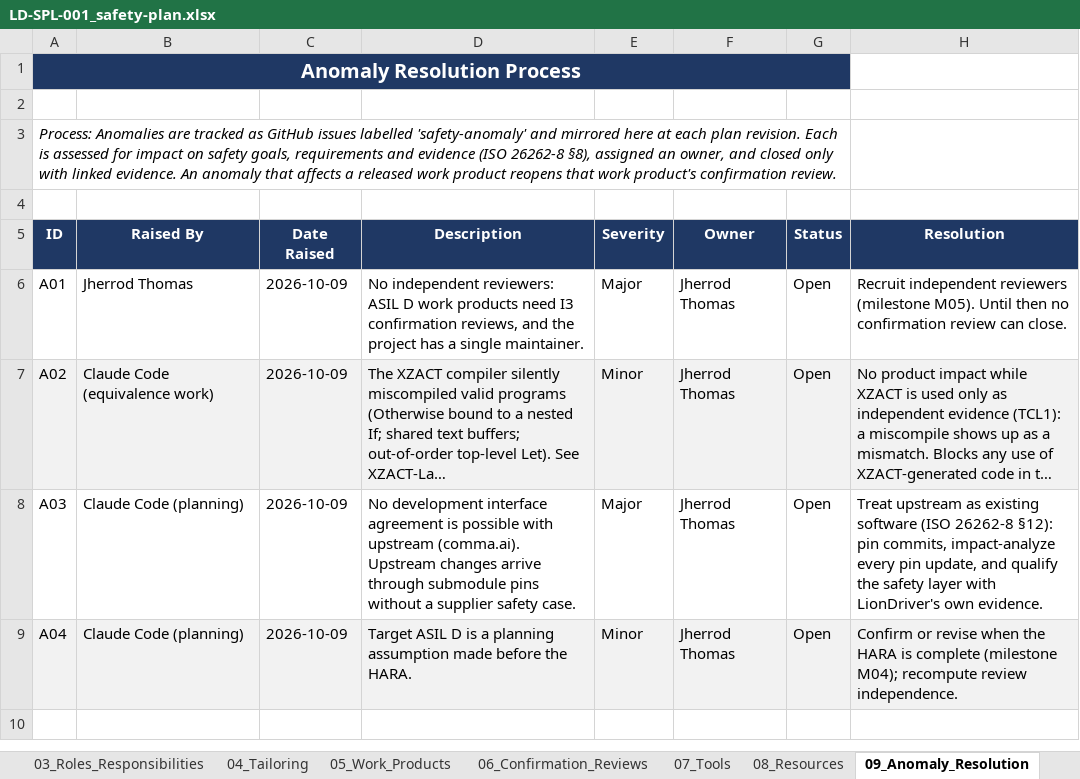
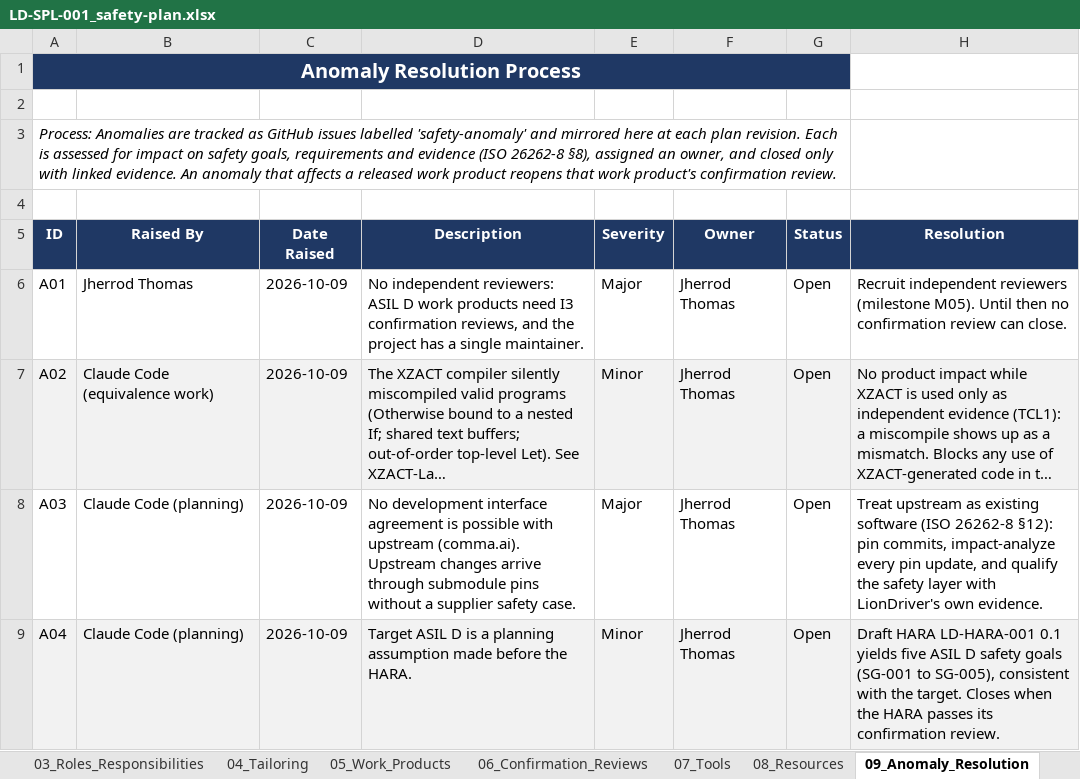
Before and after one commit to jherrodthomas/LionDriver, an Excel workbook: docs/safety/platform/safety-plan/LD-SPL-001_safety-plan.xlsx, sheet 09_Anomaly_Resolution, drawn as a sheet; long unchanged cells end in …; values as stored, in another font and other column widths than the file's, no borders; the diff names each change by its address in the sheet, - before the commit and + after, or states it on an @@ line.

```diff
--- a/docs/safety/platform/safety-plan/LD-SPL-001_safety-plan.xlsx (sheet 09_Anomaly_Resolution)
+++ b/docs/safety/platform/safety-plan/LD-SPL-001_safety-plan.xlsx (sheet 09_Anomaly_Resolution)
-H9 (Resolution): Confirm or revise when the HARA is complete (milestone M04); recompute review independence.
+H9 (Resolution): Draft HARA LD-HARA-001 0.1 yields five ASIL D safety goals (SG-001 to SG-005), consistent with the target. Closes when the HARA passes its confirmation review.
```
Also changed, not shown: sheet 10_Schedule, sheet 05_Work_Products, 12 other files.
